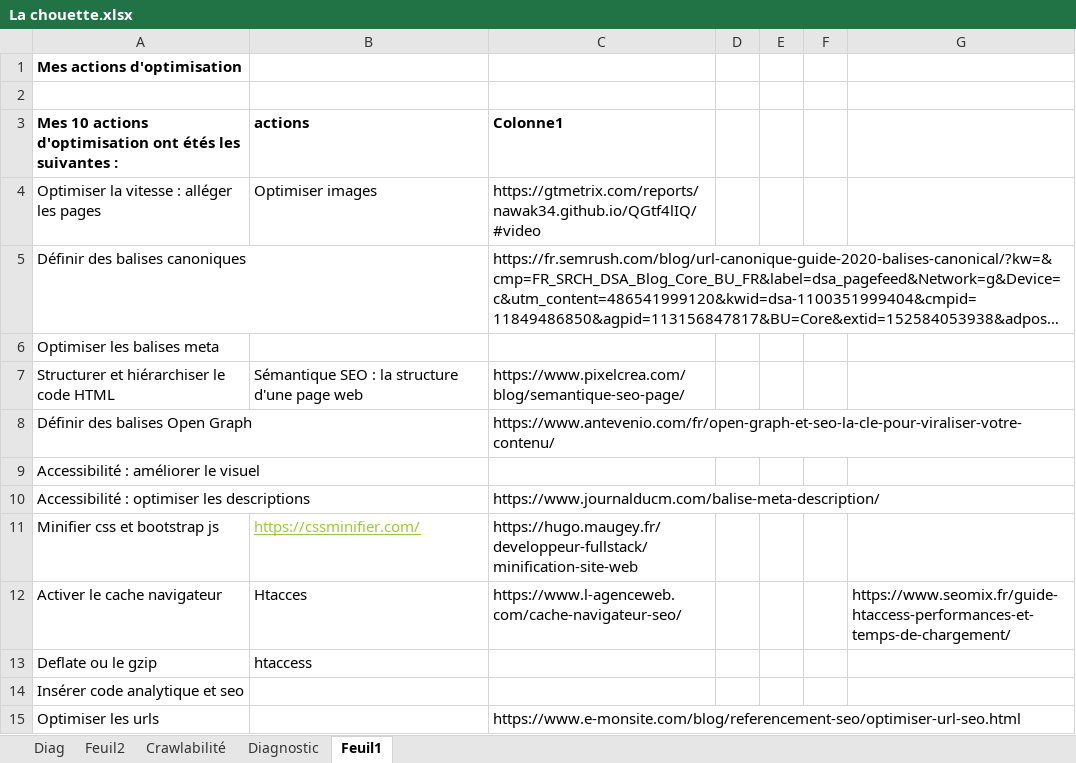
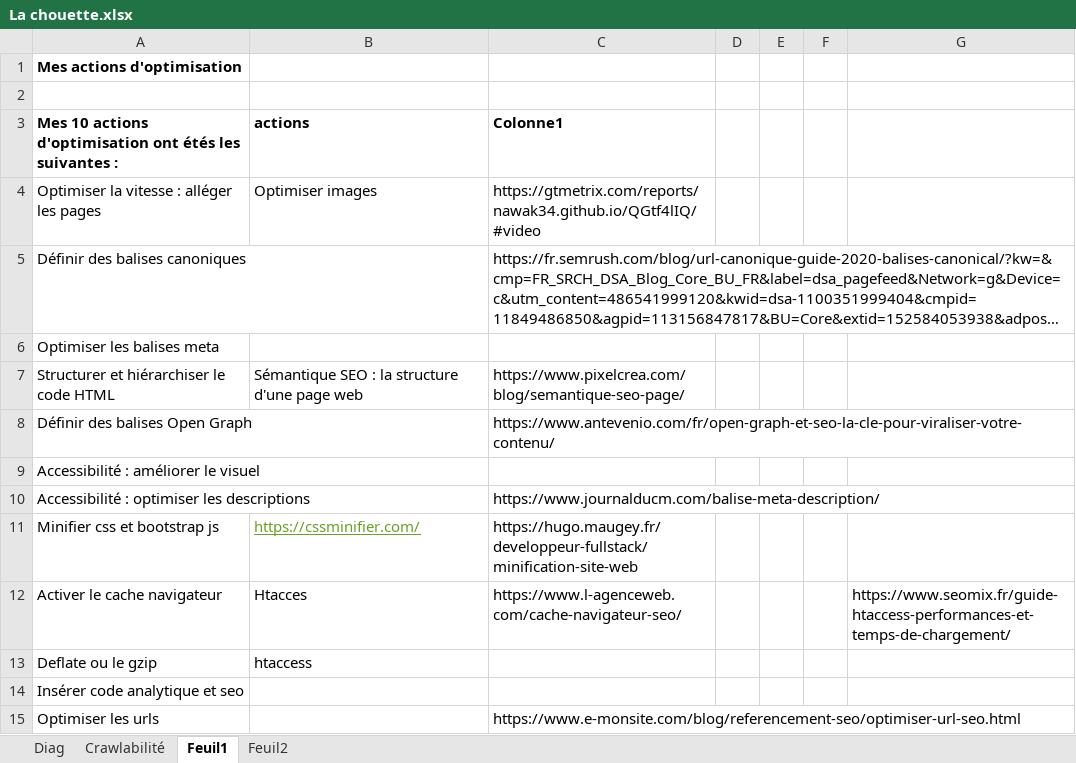
Before and after one commit to Nawak34/Chouette, an Excel workbook: La chouette.xlsx, sheet Feuil1, drawn as a sheet; long unchanged cells end in …; values as stored, in another font and other column widths than the file's, no borders; table styles not drawn; the diff names each change by its address in the sheet, - before the commit and + after, or states it on an @@ line.

```diff
--- a/La chouette.xlsx (sheet Feuil1)
+++ b/La chouette.xlsx (sheet Feuil1)
-sheet tab: Diagnostic
@@ sheet tab order changed: Diag | Crawlabilité | Feuil1 | Feuil2 @@
-B11 text colour: #99CA3C
+B11 text colour: #6B9F25
```
Also changed, not shown: sheet Diag, sheet Crawlabilité, sheet Feuil2, charts or pictures, 2 other files.
